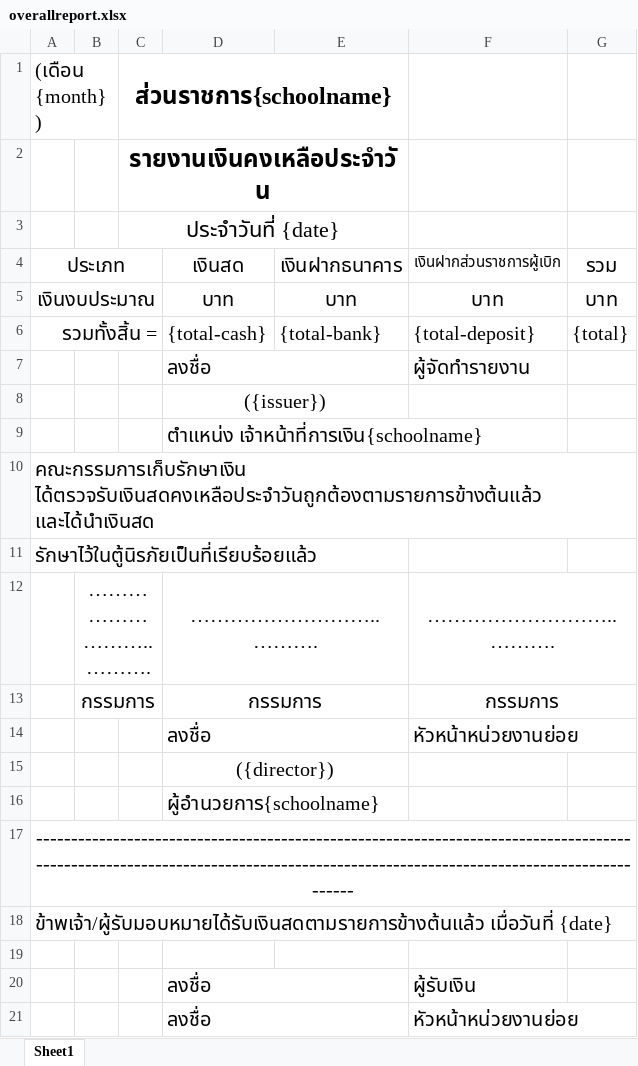
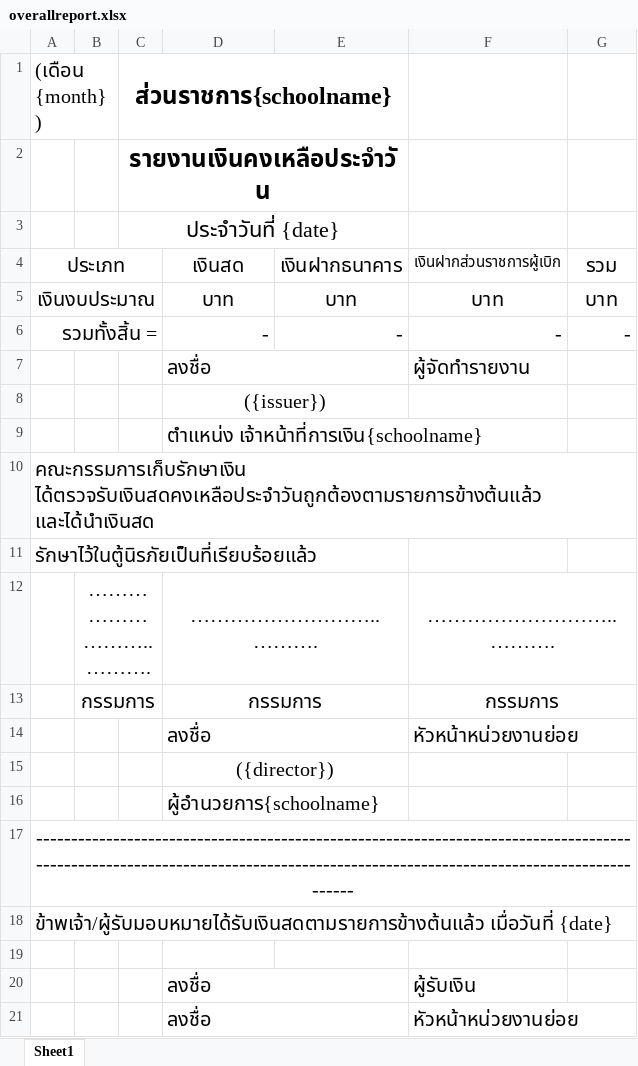
Before and after one commit to SomSor/school-financial, an Excel workbook: School.Financial/ReportSrc/overallreport.xlsx, sheet Sheet1, drawn as a sheet; values as stored, in another font and other column widths than the file's, no borders; removed rows and columns are numbered as before the commit, all else as after; the diff names each change by its address in the sheet, - before the commit and + after, or states it on an @@ line.

```diff
--- a/School.Financial/ReportSrc/overallreport.xlsx (sheet Sheet1)
+++ b/School.Financial/ReportSrc/overallreport.xlsx (sheet Sheet1)
-row 6: รวมทั้งสิ้น = |  |  | {total-cash} | {total-bank} | {total-deposit} | {total}
+row 6: รวมทั้งสิ้น = |  |  | - | - | - | -
```
Also changed, not shown: School.Financial/ReportSrc/chequereport.xlsx, 4 other files.
